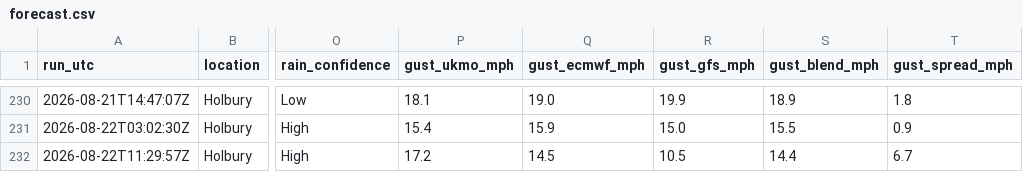
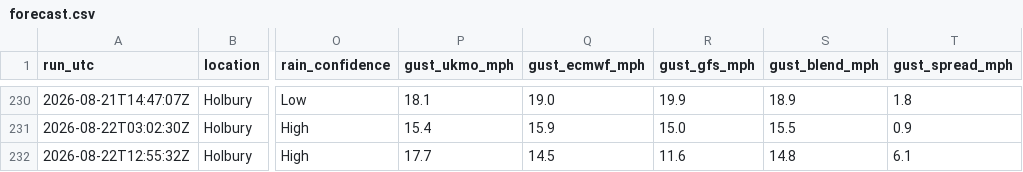
Before and after one commit to alivebe-a11y/weat, a CSV file: data/forecast.csv, drawn as a sheet; only a part is shown, gaps mark what is left out; the diff names each change by its address in the sheet, - before the commit and + after, or states it on an @@ line.

```diff
--- a/data/forecast.csv
+++ b/data/forecast.csv
-A232 (run_utc): 2026-08-22T11:29:57Z
+A232 (run_utc): 2026-08-22T12:55:32Z
-P232 (gust_ukmo_mph): 17.2
+P232 (gust_ukmo_mph): 17.7
-R232 (gust_gfs_mph): 10.5
+R232 (gust_gfs_mph): 11.6
-S232 (gust_blend_mph): 14.4
+S232 (gust_blend_mph): 14.8
-T232 (gust_spread_mph): 6.7
+T232 (gust_spread_mph): 6.1
```
